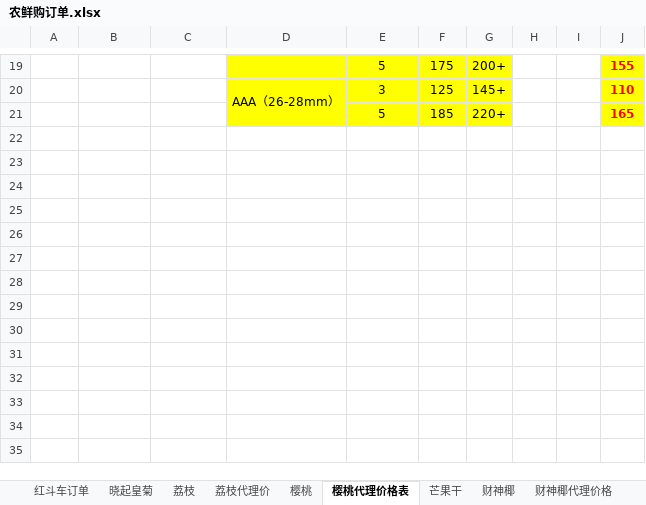
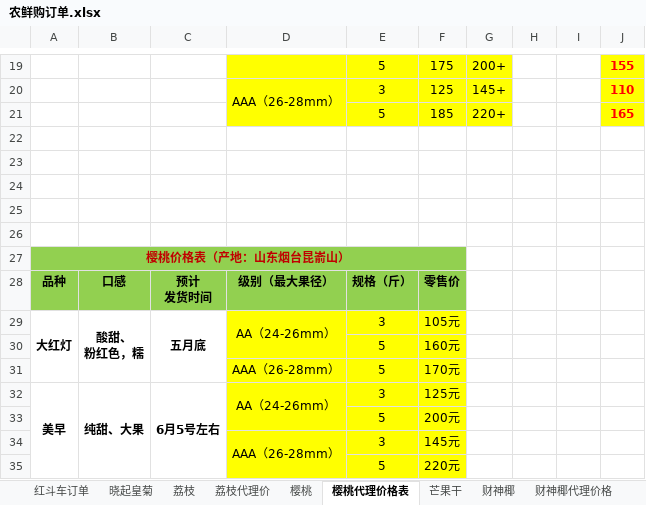
Before and after one commit to ettor/miyou, an Excel workbook: Documents/农鲜购订单.xlsx, sheet 樱桃代理价格表, drawn as a sheet; only a part is shown, gaps mark what is left out; values as stored, in another font and other column widths than the file's, no borders; ↵ is a line break in a cell; the diff names each change by its address in the sheet, - before the commit and + after, or states it on an @@ line.

```diff
--- a/Documents/农鲜购订单.xlsx (sheet 樱桃代理价格表)
+++ b/Documents/农鲜购订单.xlsx (sheet 樱桃代理价格表)
+row 22: (empty)
+row 23: (empty)
+row 24: (empty)
+row 25: (empty)
+row 26: (empty)
+row 27: 樱桃价格表（产地：山东烟台昆嵛山）
+row 28: 品种 | 口感 | 预计 ↵ 发货时间 | 级别（最大果径） | 规格（斤） | 零售价
+row 29: 大红灯 | 酸甜、 ↵ 粉红色，糯 | 五月底 | AA（24-26mm） | 3 | 105元
+row 30:  |  |  |  | 5 | 160元
+row 31:  |  |  | AAA（26-28mm） | 5 | 170元
+row 32: 美早 | 纯甜、大果 | 6月5号左右 | AA（24-26mm） | 3 | 125元
+row 33:  |  |  |  | 5 | 200元
+row 34:  |  |  | AAA（26-28mm） | 3 | 145元
+row 35:  |  |  |  | 5 | 220元
```
Also changed, not shown: sheet 荔枝代理价.
